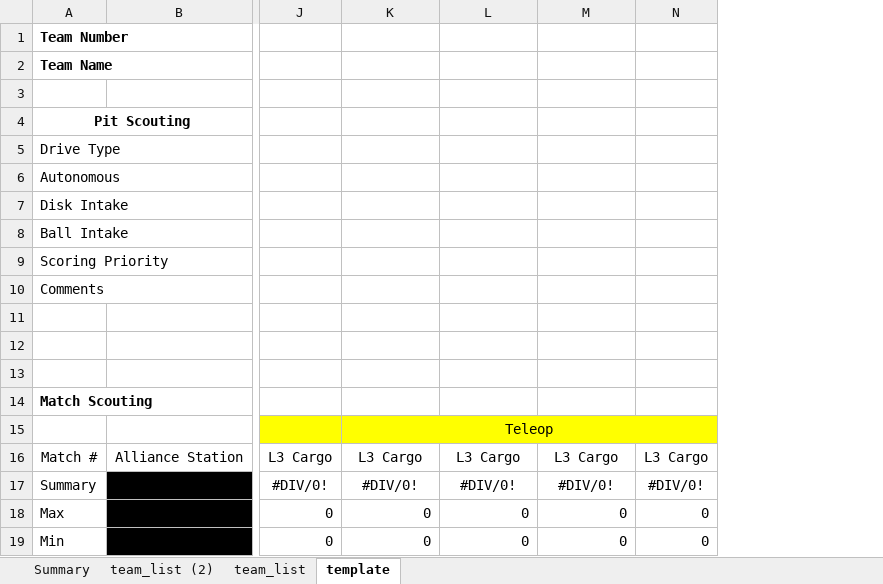
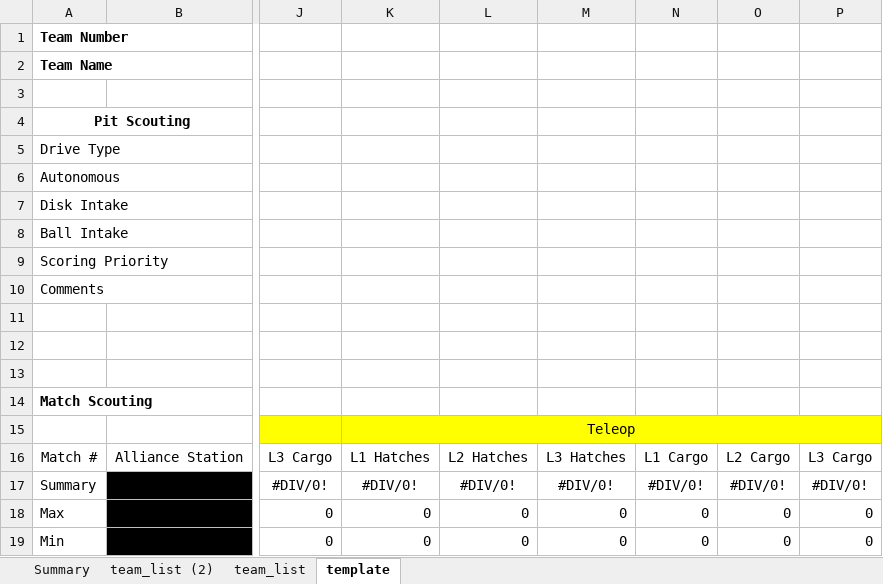
Before and after one commit to savage301/2019_Scouting_App, an Excel workbook: leaderscripts/ScoutingData_template.xlsx, sheet template, drawn as a sheet; only a part is shown, gaps mark what is left out; values as stored, in another font and other column widths than the file's, no borders; the diff names each change by its address in the sheet, - before the commit and + after, or states it on an @@ line.

```diff
--- a/leaderscripts/ScoutingData_template.xlsx (sheet template)
+++ b/leaderscripts/ScoutingData_template.xlsx (sheet template)
+column N, rows 16-19: L1 Cargo | #DIV/0! | 0 | 0
+column O, rows 16-19: L2 Cargo | #DIV/0! | 0 | 0
-K16: L3 Cargo
+K16: L1 Hatches
-L16: L3 Cargo
+L16: L2 Hatches
-M16: L3 Cargo
+M16: L3 Hatches
```
Also changed, not shown: sheet team_list, formulas that keep their value, 37 other files.
